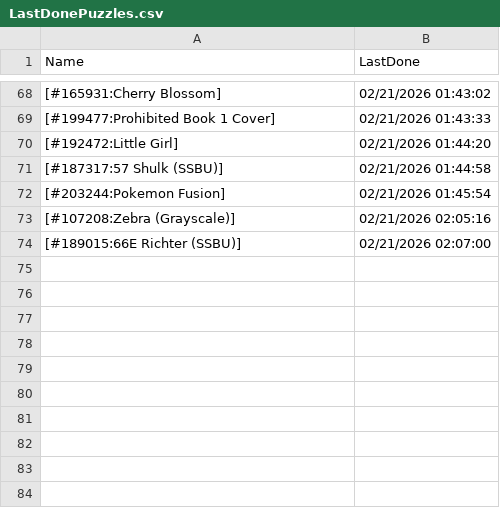
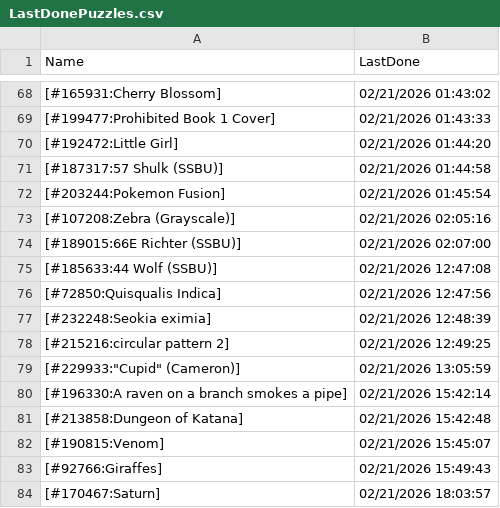
Before and after one commit to pifopi/BestNonogram, a CSV file: config/LastDonePuzzles.csv, drawn as a sheet; only a part is shown, gaps mark what is left out; the diff names each change by its address in the sheet, - before the commit and + after, or states it on an @@ line.

Commit message:
Update latest csv

```diff
--- a/config/LastDonePuzzles.csv
+++ b/config/LastDonePuzzles.csv
+row 75: [#185633:44 Wolf (SSBU)] | 02/21/2026 12:47:08
+row 76: [#72850:Quisqualis Indica] | 02/21/2026 12:47:56
+row 77: [#232248:Seokia eximia] | 02/21/2026 12:48:39
+row 78: [#215216:circular pattern 2] | 02/21/2026 12:49:25
+row 79: [#229933:"Cupid" (Cameron)] | 02/21/2026 13:05:59
+row 80: [#196330:A raven on a branch smokes a pipe] | 02/21/2026 15:42:14
+row 81: [#213858:Dungeon of Katana] | 02/21/2026 15:42:48
+row 82: [#190815:Venom] | 02/21/2026 15:45:07
+row 83: [#92766:Giraffes] | 02/21/2026 15:49:43
+row 84: [#170467:Saturn] | 02/21/2026 18:03:57
```
